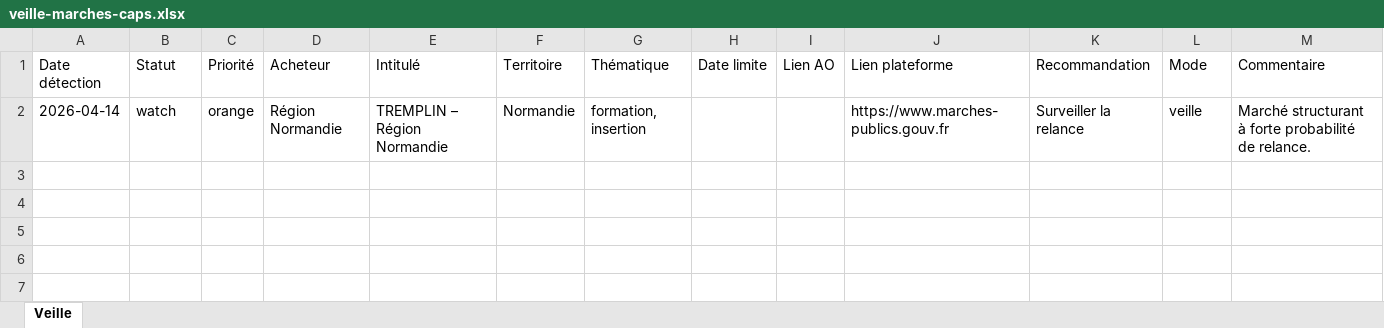
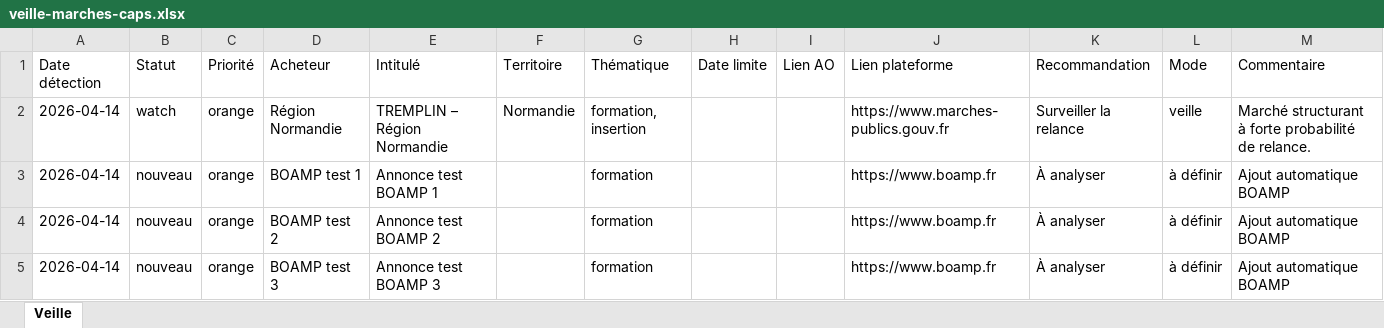
Before and after one commit to communautecaps-creator/veille-caps, an Excel workbook: veille-marches-caps.xlsx, sheet Veille, drawn as a sheet; values as stored, in another font and other column widths than the file's, no borders; the diff names each change by its address in the sheet, - before the commit and + after, or states it on an @@ line.

```diff
--- a/veille-marches-caps.xlsx (sheet Veille)
+++ b/veille-marches-caps.xlsx (sheet Veille)
+row 3: 2026-04-14 | nouveau | orange | BOAMP test 1 | Annonce test BOAMP 1 |  | formation |  |  | https://www.boamp.fr | À analyser | à définir | Ajout automatique BOAMP
+row 4: 2026-04-14 | nouveau | orange | BOAMP test 2 | Annonce test BOAMP 2 |  | formation |  |  | https://www.boamp.fr | À analyser | à définir | Ajout automatique BOAMP
+row 5: 2026-04-14 | nouveau | orange | BOAMP test 3 | Annonce test BOAMP 3 |  | formation |  |  | https://www.boamp.fr | À analyser | à définir | Ajout automatique BOAMP
```
Also changed, not shown: 2 other files.
